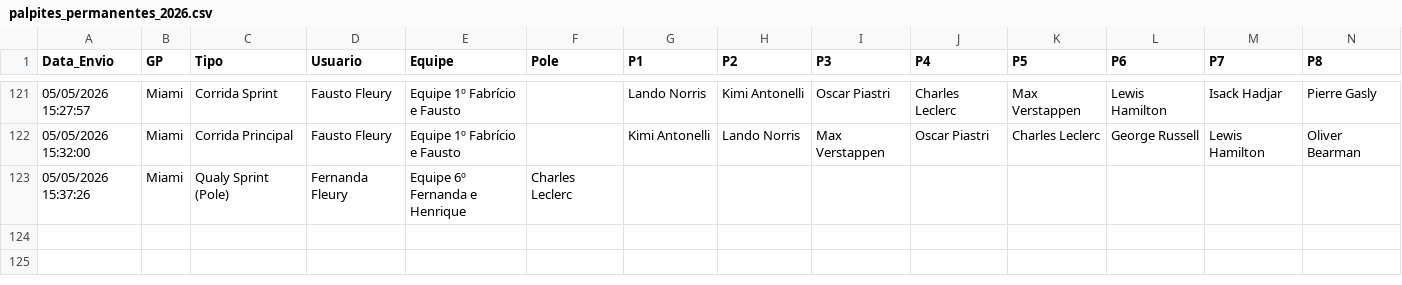
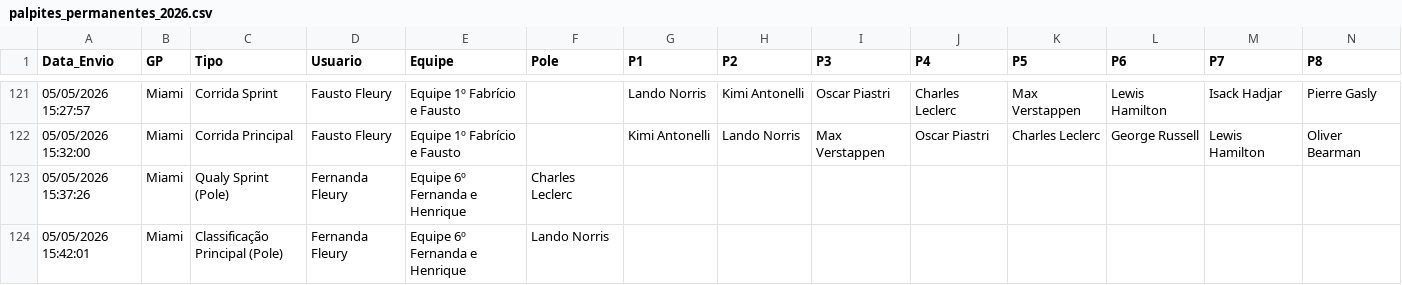
Before and after one commit to Brands14/bolao-f1-2026, a CSV file: palpites_permanentes_2026.csv, drawn as a sheet; only a part is shown, gaps mark what is left out; rows hold the shown columns only; the diff names each change by its address in the sheet, - before the commit and + after, or states it on an @@ line.

Commit message:
Novo palpite: Fernanda Fleury

```diff
--- a/palpites_permanentes_2026.csv
+++ b/palpites_permanentes_2026.csv
+row 124: 05/05/2026 15:42:01 | Miami | Classificação Principal (Pole) | Fernanda Fleury | Equipe 6º Fernanda e Henrique | Lando Norris
```
